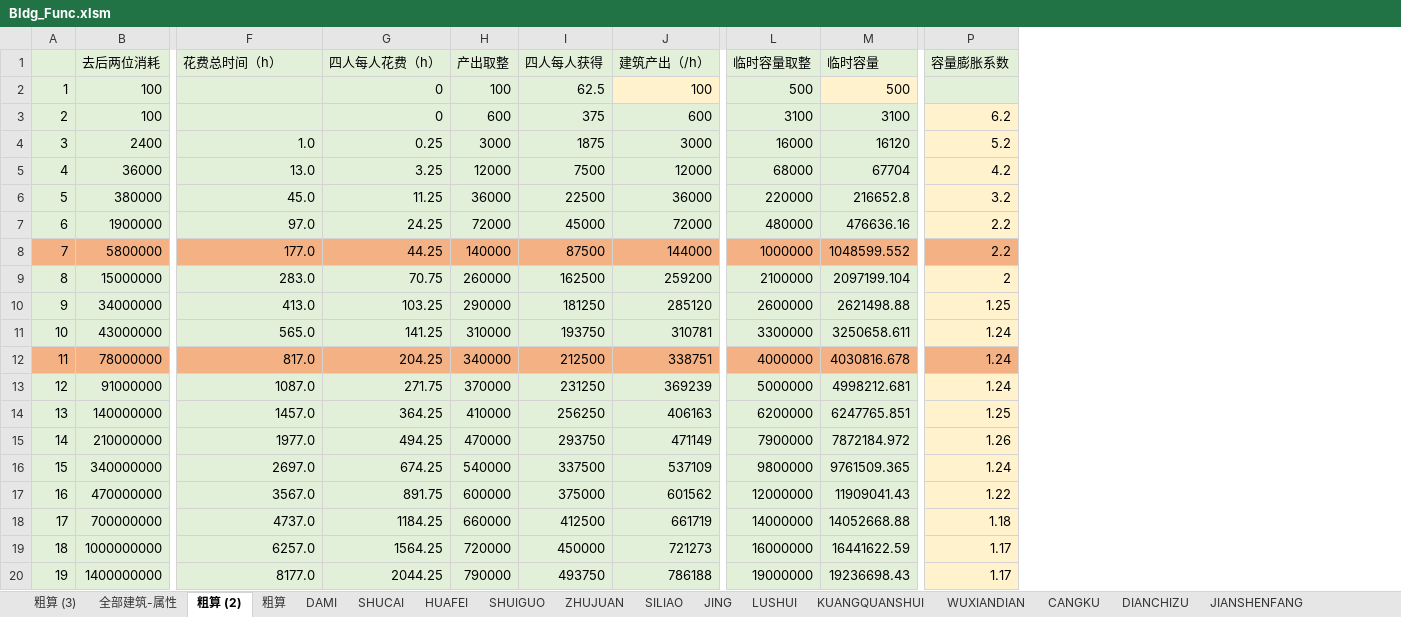
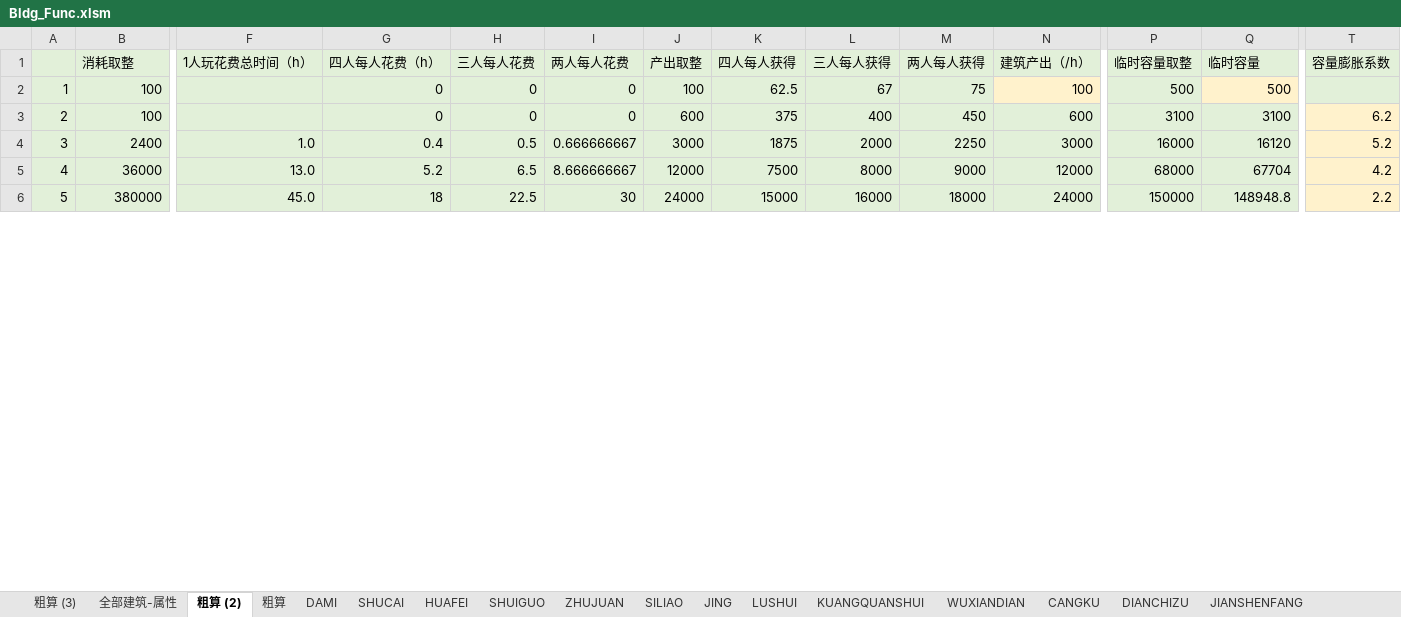
Before and after one commit to Wen1995/Project60D, an Excel workbook: tools/excelGen/xls/Bldg_Func.xlsm, sheet 粗算 (2), drawn as a sheet; only a part is shown, gaps mark what is left out; values as stored, in another font and other column widths than the file's, no borders; charts and pictures not drawn; removed rows and columns are numbered as before the commit, all else as after; rows hold the shown columns only; the diff covers the shown part only; the diff names each change by its address in the sheet, - before the commit and + after, or states it on an @@ line.

```diff
--- a/tools/excelGen/xls/Bldg_Func.xlsm (sheet 粗算 (2))
+++ b/tools/excelGen/xls/Bldg_Func.xlsm (sheet 粗算 (2))
+column H (三人每人花费), rows 2-6: 0 | 0 | 0.5 | 6.5 | 22.5
+column I (两人每人花费), rows 2-6: 0 | 0 | 0.666666667 | 8.666666667 | 30
+column L (三人每人获得), rows 2-6: 67 | 400 | 2000 | 8000 | 16000
+column M (两人每人获得), rows 2-6: 75 | 450 | 2250 | 9000 | 18000
-B1: 去后两位消耗
+B1: 消耗取整
-F1: 花费总时间（h）
+F1: 1人玩花费总时间（h）
-G4 (四人每人花费（h）): 0.25
+G4 (四人每人花费（h）): 0.4
-G5 (四人每人花费（h）): 3.25
+G5 (四人每人花费（h）): 5.2
-G6 (四人每人花费（h）): 11.25
+G6 (四人每人花费（h）): 18
-J6 (产出取整): 36000
+J6 (产出取整): 24000
-K6 (四人每人获得): 22500
+K6 (四人每人获得): 15000
-N6 (建筑产出（/h）): 36000
+N6 (建筑产出（/h）): 24000
-P6 (临时容量取整): 220000
+P6 (临时容量取整): 150000
-Q6 (临时容量): 216652.8
+Q6 (临时容量): 148948.8
-T6 (容量膨胀系数): 3.2
+T6 (容量膨胀系数): 2.2
-row 7: 6 | 1900000 | 97.0 | 24.25 | 72000 | 45000 | 72000 | 480000 | 476636.16 | 2.2
-row 8: 7 | 5800000 | 177.0 | 44.25 | 140000 | 87500 | 144000 | 1000000 | 1048599.552 | 2.2
-row 9: 8 | 15000000 | 283.0 | 70.75 | 260000 | 162500 | 259200 | 2100000 | 2097199.104 | 2
-row 10: 9 | 34000000 | 413.0 | 103.25 | 290000 | 181250 | 285120 | 2600000 | 2621498.88 | 1.25
-row 11: 10 | 43000000 | 565.0 | 141.25 | 310000 | 193750 | 310781 | 3300000 | 3250658.611 | 1.24
-row 12: 11 | 78000000 | 817.0 | 204.25 | 340000 | 212500 | 338751 | 4000000 | 4030816.678 | 1.24
-row 13: 12 | 91000000 | 1087.0 | 271.75 | 370000 | 231250 | 369239 | 5000000 | 4998212.681 | 1.24
-row 14: 13 | 140000000 | 1457.0 | 364.25 | 410000 | 256250 | 406163 | 6200000 | 6247765.851 | 1.25
-row 15: 14 | 210000000 | 1977.0 | 494.25 | 470000 | 293750 | 471149 | 7900000 | 7872184.972 | 1.26
-row 16: 15 | 340000000 | 2697.0 | 674.25 | 540000 | 337500 | 537109 | 9800000 | 9761509.365 | 1.24
-row 17: 16 | 470000000 | 3567.0 | 891.75 | 600000 | 375000 | 601562 | 12000000 | 11909041.43 | 1.22
-row 18: 17 | 700000000 | 4737.0 | 1184.25 | 660000 | 412500 | 661719 | 14000000 | 14052668.88 | 1.18
-row 19: 18 | 1000000000 | 6257.0 | 1564.25 | 720000 | 450000 | 721273 | 16000000 | 16441622.59 | 1.17
-row 20: 19 | 1400000000 | 8177.0 | 2044.25 | 790000 | 493750 | 786188 | 19000000 | 19236698.43 | 1.17
```
Also changed, not shown: 35 added rows, 1 removed row, 23 edited cells and cell formats elsewhere in this sheet, formulas that keep their value, charts or pictures, 2 other files.
